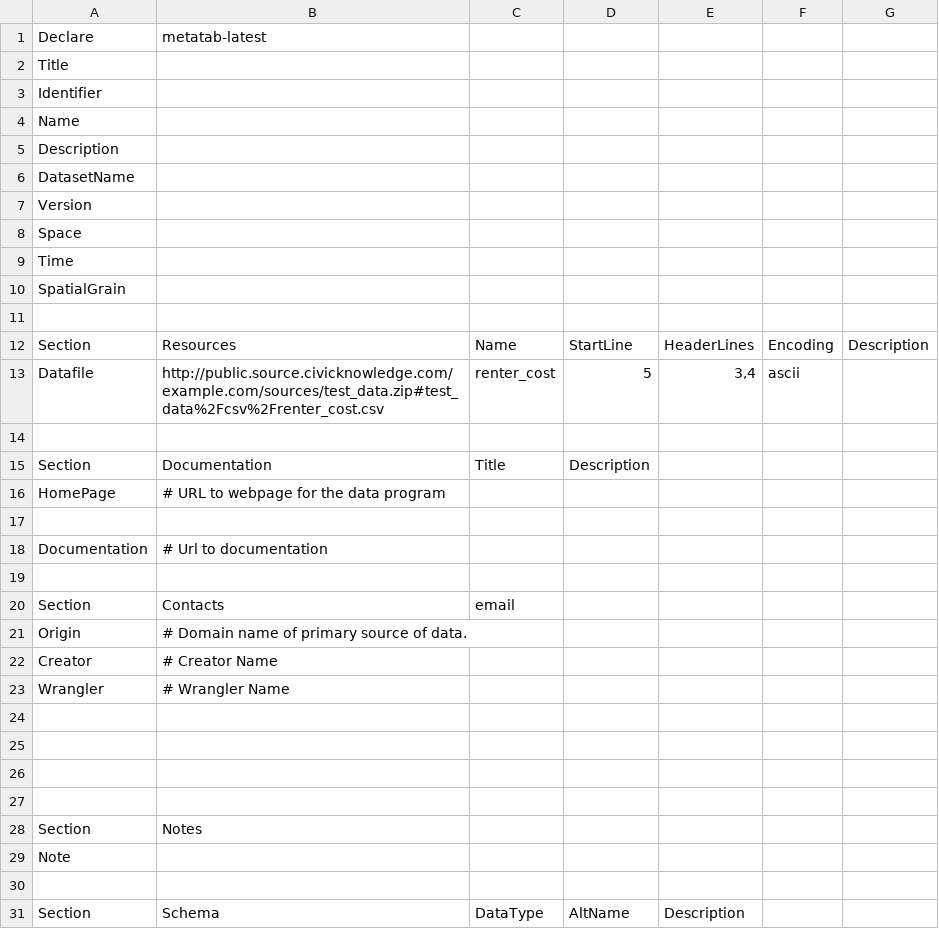
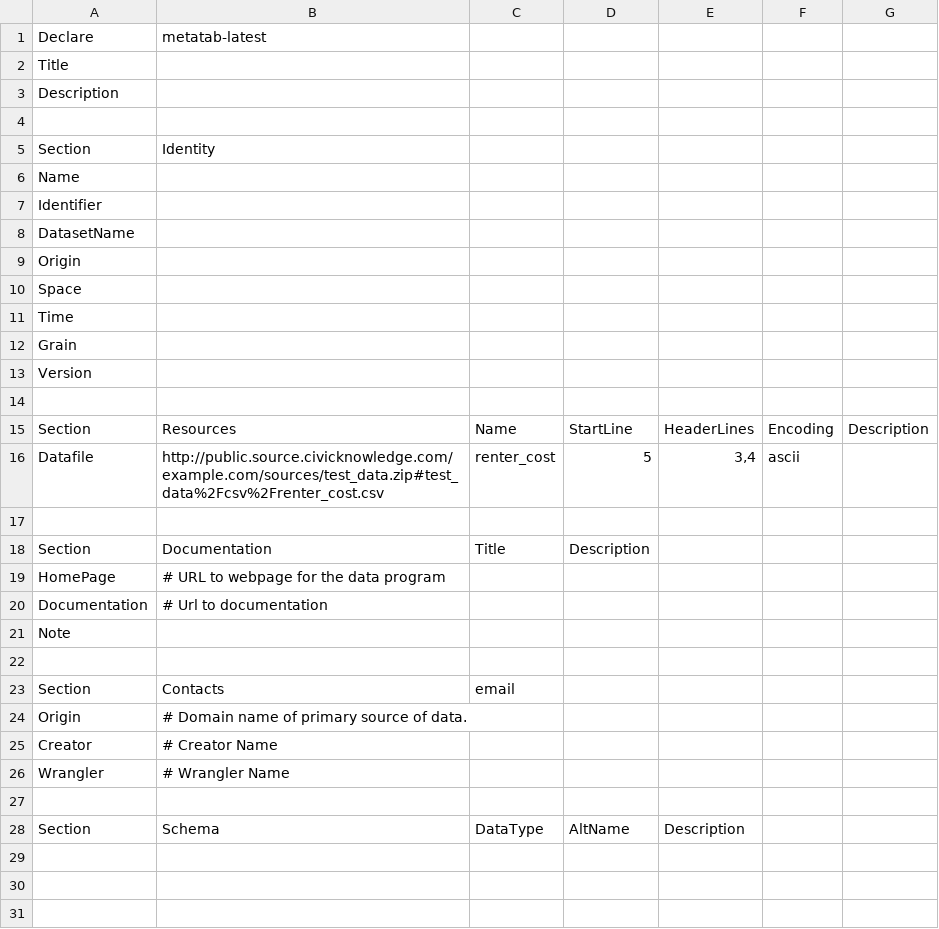
Before and after one commit to Metatab/metatab, a CSV file: metatab/templates/metatab.csv, drawn as a sheet.

Commit message:
Improved name updates.

```diff
--- a/metatab/templates/metatab.csv
+++ b/metatab/templates/metatab.csv
@@ -2,10 +2,13 @@
 "Title",,,,,,
+"Description",,,,,,
+,,,,,,
+"Section","Identity",,,,,
+"Name",,,,,,
 "Identifier",,,,,,
-"Name",,,,,,
-"Description",,,,,,
 "DatasetName",,,,,,
-"Version",,,,,,
+"Origin",,,,,,
 "Space",,,,,,
 "Time",,,,,,
-"SpatialGrain",,,,,,
+"Grain",,,,,,
+"Version",,,,,,
 ,,,,,,
@@ -16,4 +19,4 @@
 "HomePage","# URL to webpage for the data program",,,,,
-,,,,,,
 "Documentation","# Url to documentation",,,,,
+"Note",,,,,,
 ,,,,,,
@@ -23,8 +26,2 @@
 "Wrangler","# Wrangler Name",,,,,
-,,,,,,
-,,,,,,
-,,,,,,
-,,,,,,
-"Section ","Notes",,,,,
-"Note",,,,,,
 ,,,,,,
```
Also changed, not shown: 9 other files.
